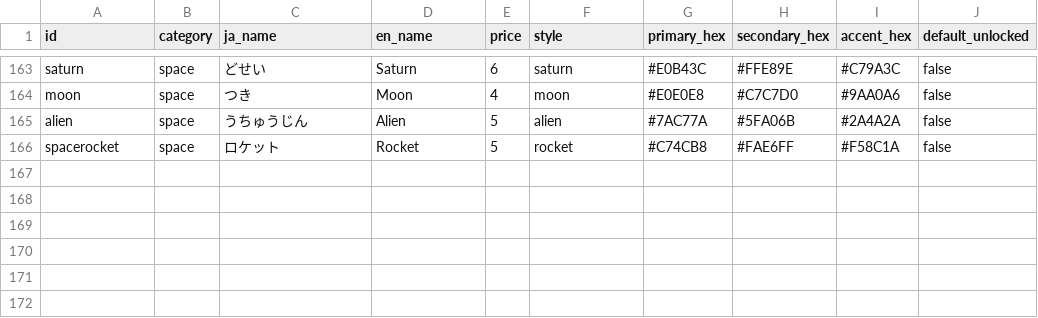
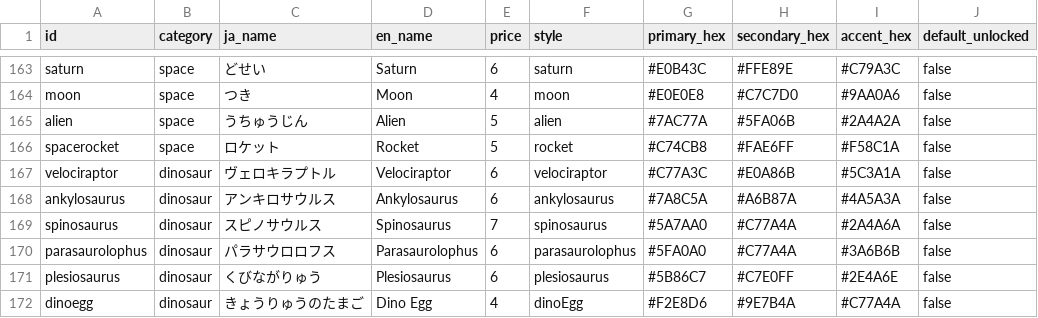
Before and after one commit to yuta090/spelling, a CSV file: scripts/characters.csv, drawn as a sheet; only a part is shown, gaps mark what is left out; the diff names each change by its address in the sheet, - before the commit and + after, or states it on an @@ line.

```diff
--- a/scripts/characters.csv
+++ b/scripts/characters.csv
+row 167: velociraptor | dinosaur | ヴェロキラプトル | Velociraptor | 6 | velociraptor | #C77A3C | #E0A86B | #5C3A1A | false
+row 168: ankylosaurus | dinosaur | アンキロサウルス | Ankylosaurus | 6 | ankylosaurus | #7A8C5A | #A6B87A | #4A5A3A | false
+row 169: spinosaurus | dinosaur | スピノサウルス | Spinosaurus | 7 | spinosaurus | #5A7AA0 | #C77A4A | #2A4A6A | false
+row 170: parasaurolophus | dinosaur | パラサウロロフス | Parasaurolophus | 6 | parasaurolophus | #5FA0A0 | #C77A4A | #3A6B6B | false
+row 171: plesiosaurus | dinosaur | くびながりゅう | Plesiosaurus | 6 | plesiosaurus | #5B86C7 | #C7E0FF | #2E4A6E | false
+row 172: dinoegg | dinosaur | きょうりゅうのたまご | Dino Egg | 4 | dinoEgg | #F2E8D6 | #9E7B4A | #C77A4A | false
```
Also changed, not shown: 2 other files.
